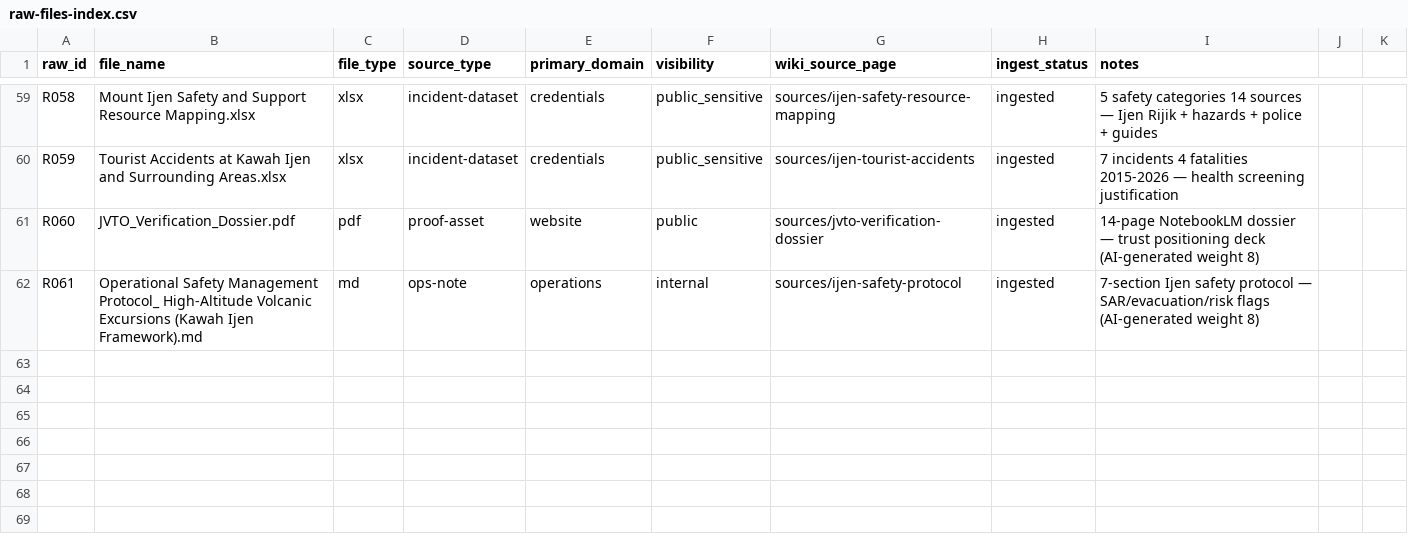
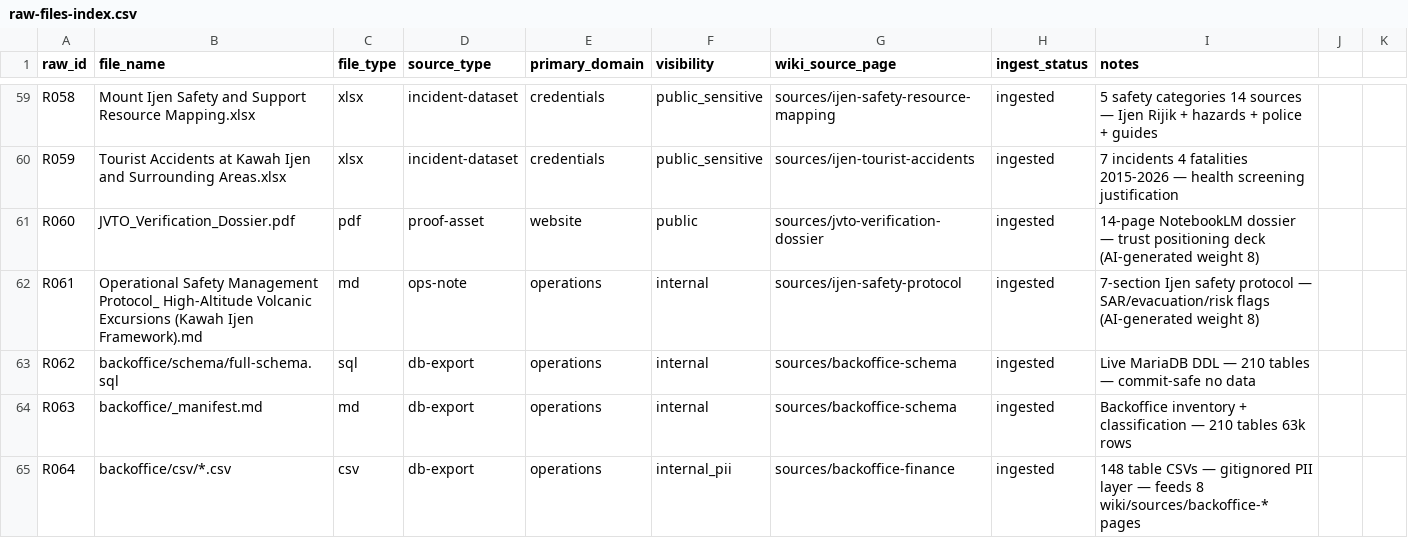
Before and after one commit to sambuko82/llm-wiki, a CSV file: raw/_manifest/raw-files-index.csv, drawn as a sheet; only a part is shown, gaps mark what is left out.

```diff
--- a/raw/_manifest/raw-files-index.csv
+++ b/raw/_manifest/raw-files-index.csv
@@ -62 +62,4 @@ R060,JVTO_Verification_Dossier.pdf,pdf,proof-asset,website,public,sources/jvto-v
 R061,Operational Safety Management Protocol_ High-Altitude Volcanic Excursions (Kawah Ijen Framework).md,md,ops-note,operations,internal,sources/ijen-safety-protocol,ingested,7-section Ijen safety protocol — SAR/evacuation/risk flags (AI-generated weight 8)
+R062,backoffice/schema/full-schema.sql,sql,db-export,operations,internal,sources/backoffice-schema,ingested,Live MariaDB DDL — 210 tables — commit-safe no data
+R063,backoffice/_manifest.md,md,db-export,operations,internal,sources/backoffice-schema,ingested,Backoffice inventory + classification — 210 tables 63k rows
+R064,backoffice/csv/*.csv,csv,db-export,operations,internal_pii,sources/backoffice-finance,ingested,148 table CSVs — gitignored PII layer — feeds 8 wiki/sources/backoffice-* pages
```
Also changed, not shown: 25 other files.
